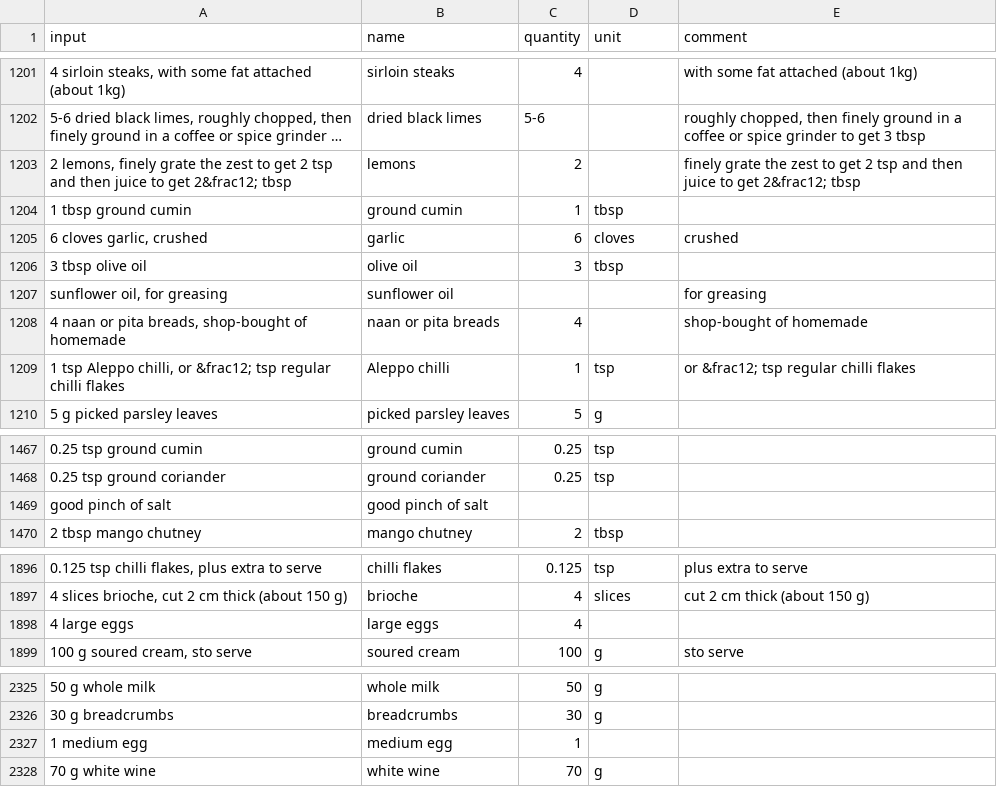
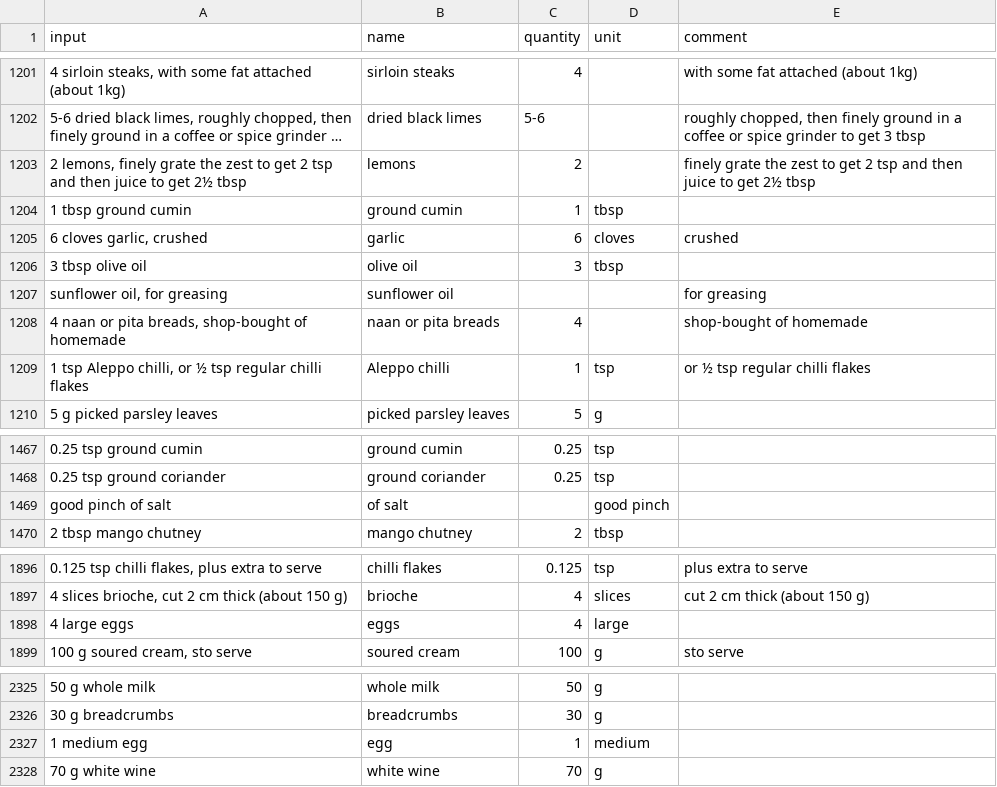
Before and after one commit to strangetom/ingredient-parser, a CSV file: train/data/strangerfoods/sf_labelled_data.csv, drawn as a sheet; only a part is shown, gaps mark what is left out; long unchanged cells end in …; the diff covers the shown part only; the diff names each change by its address in the sheet, - before the commit and + after, or states it on an @@ line.

Commit message:
Bugfix: Ensure any duplicate input sentences in strangerfoods data have the exact same breakdown of fields.

```diff
--- a/train/data/strangerfoods/sf_labelled_data.csv
+++ b/train/data/strangerfoods/sf_labelled_data.csv
-A1203 (input): …to get 2&frac12; tbsp
+A1203 (input): …to get 2½ tbsp
-E1203 (comment): …to get 2&frac12; tbsp
+E1203 (comment): …to get 2½ tbsp
-A1209 (input): …chilli, or &frac12; tsp regular…
+A1209 (input): …chilli, or ½ tsp regular…
-E1209 (comment): or &frac12; tsp regular chilli flakes
+E1209 (comment): or ½ tsp regular chilli flakes
-B1469 (name): good pinch of salt
+B1469 (name): of salt
-D1469 (unit): (empty)
+D1469 (unit): good pinch
-B1898 (name): large eggs
+B1898 (name): eggs
-D1898 (unit): (empty)
+D1898 (unit): large
-B2327 (name): medium egg
+B2327 (name): egg
-D2327 (unit): (empty)
+D2327 (unit): medium
```
Also changed, not shown: 3 added rows, 3 removed rows and 16 edited cells elsewhere in this file.
